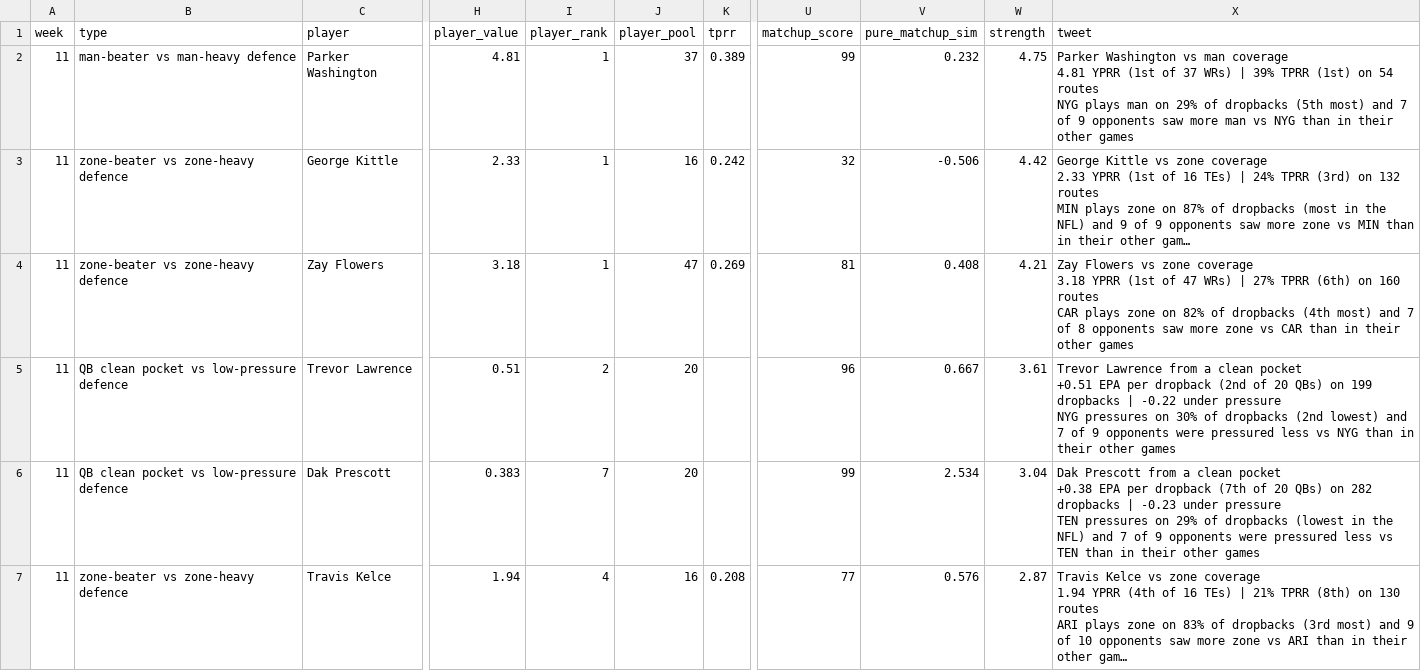
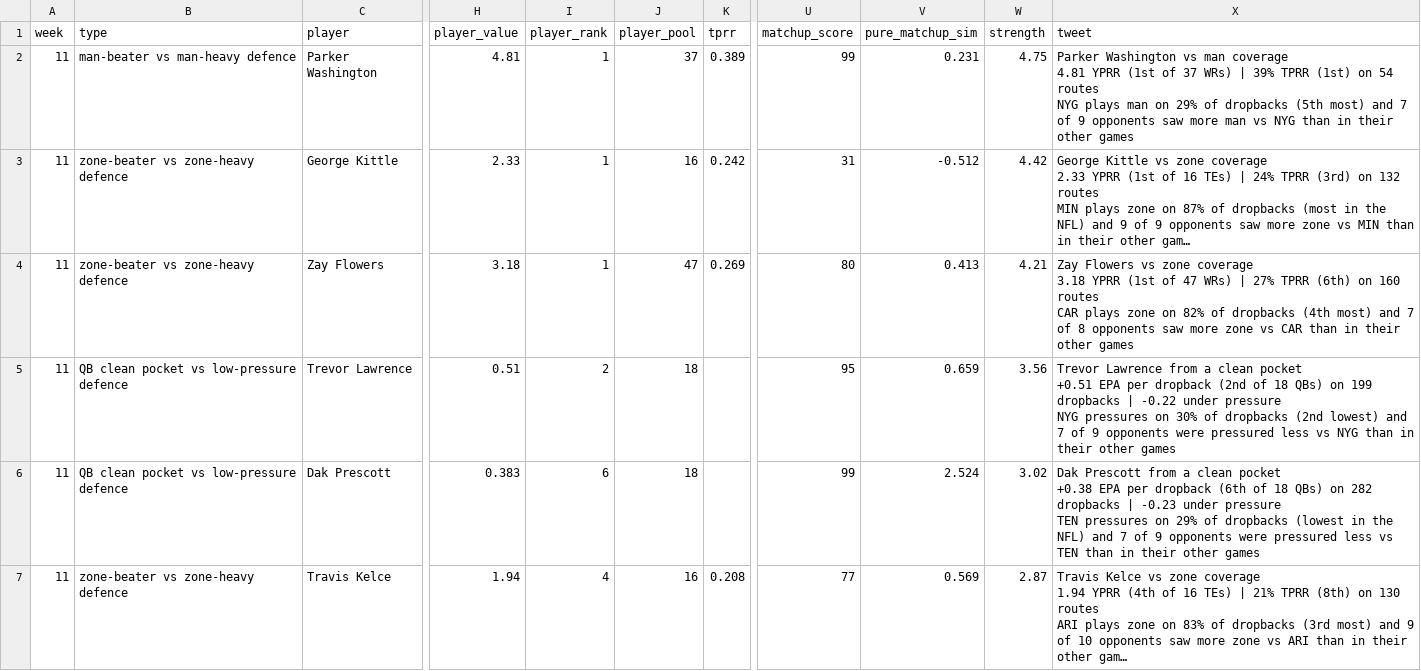
Before and after one commit to dhanani1/dwain-coverage-data, a CSV file: matchup_angles_candidates_wk11.csv, drawn as a sheet; only a part is shown, gaps mark what is left out; long unchanged cells end in …; the diff covers the shown part only; the diff names each change by its address in the sheet, - before the commit and + after, or states it on an @@ line.

```diff
--- a/matchup_angles_candidates_wk11.csv
+++ b/matchup_angles_candidates_wk11.csv
-V2 (pure_matchup_sim): 0.232
+V2 (pure_matchup_sim): 0.231
-U3 (matchup_score): 32
+U3 (matchup_score): 31
-V3 (pure_matchup_sim): -0.506
+V3 (pure_matchup_sim): -0.512
-U4 (matchup_score): 81
+U4 (matchup_score): 80
-V4 (pure_matchup_sim): 0.408
+V4 (pure_matchup_sim): 0.413
-J5:J6 (player_pool): 20
+J5:J6 (player_pool): 18
-U5 (matchup_score): 96
+U5 (matchup_score): 95
-V5 (pure_matchup_sim): 0.667
+V5 (pure_matchup_sim): 0.659
-W5 (strength): 3.61
+W5 (strength): 3.56
-X5 (tweet): …(2nd of 20 QBs) on…
+X5 (tweet): …(2nd of 18 QBs) on…
-I6 (player_rank): 7
+I6 (player_rank): 6
-V6 (pure_matchup_sim): 2.534
+V6 (pure_matchup_sim): 2.524
-W6 (strength): 3.04
+W6 (strength): 3.02
-X6 (tweet): …per dropback (7th of 20 QBs) on…
+X6 (tweet): …per dropback (6th of 18 QBs) on…
-V7 (pure_matchup_sim): 0.576
+V7 (pure_matchup_sim): 0.569
```
Also changed, not shown: 1 added row and 31 edited cells elsewhere in this file, def_absences_wk11.csv, matchup_angles_wk11.csv, 9 other files.
